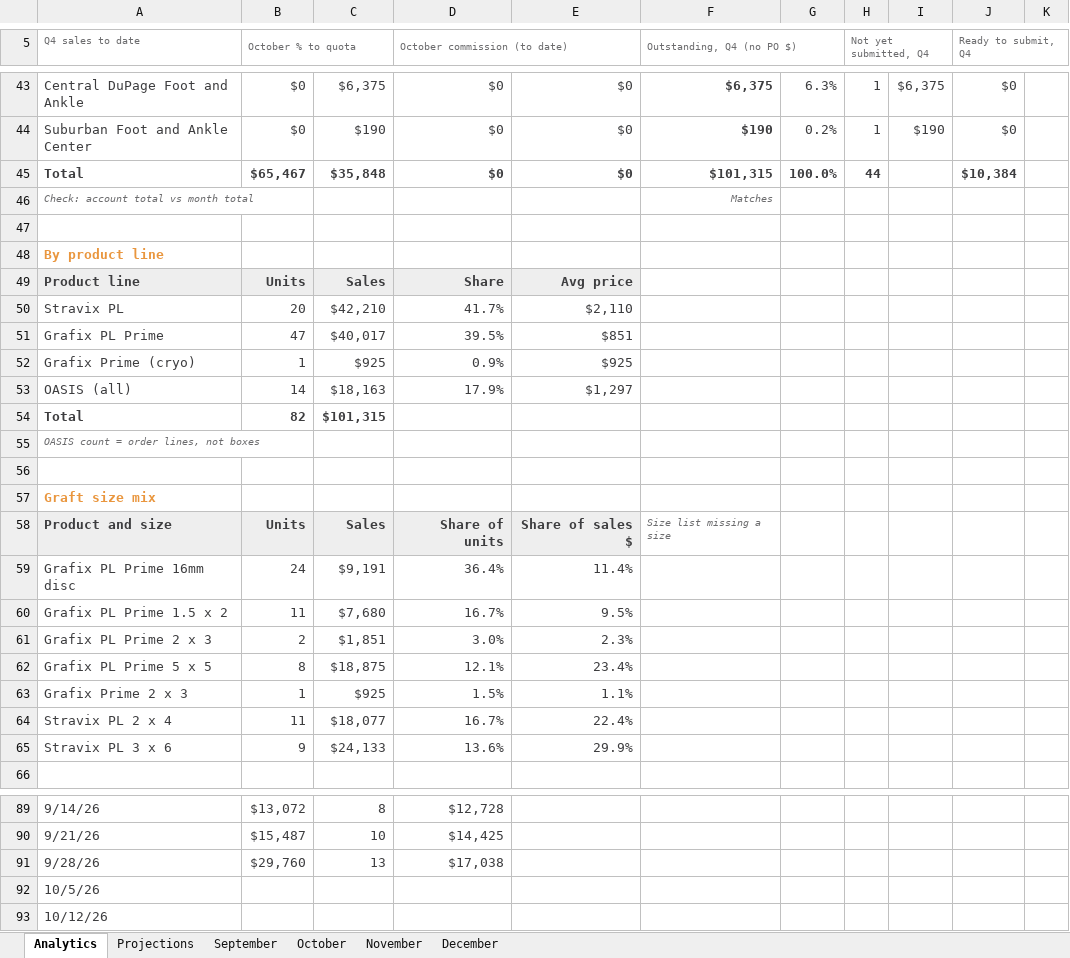
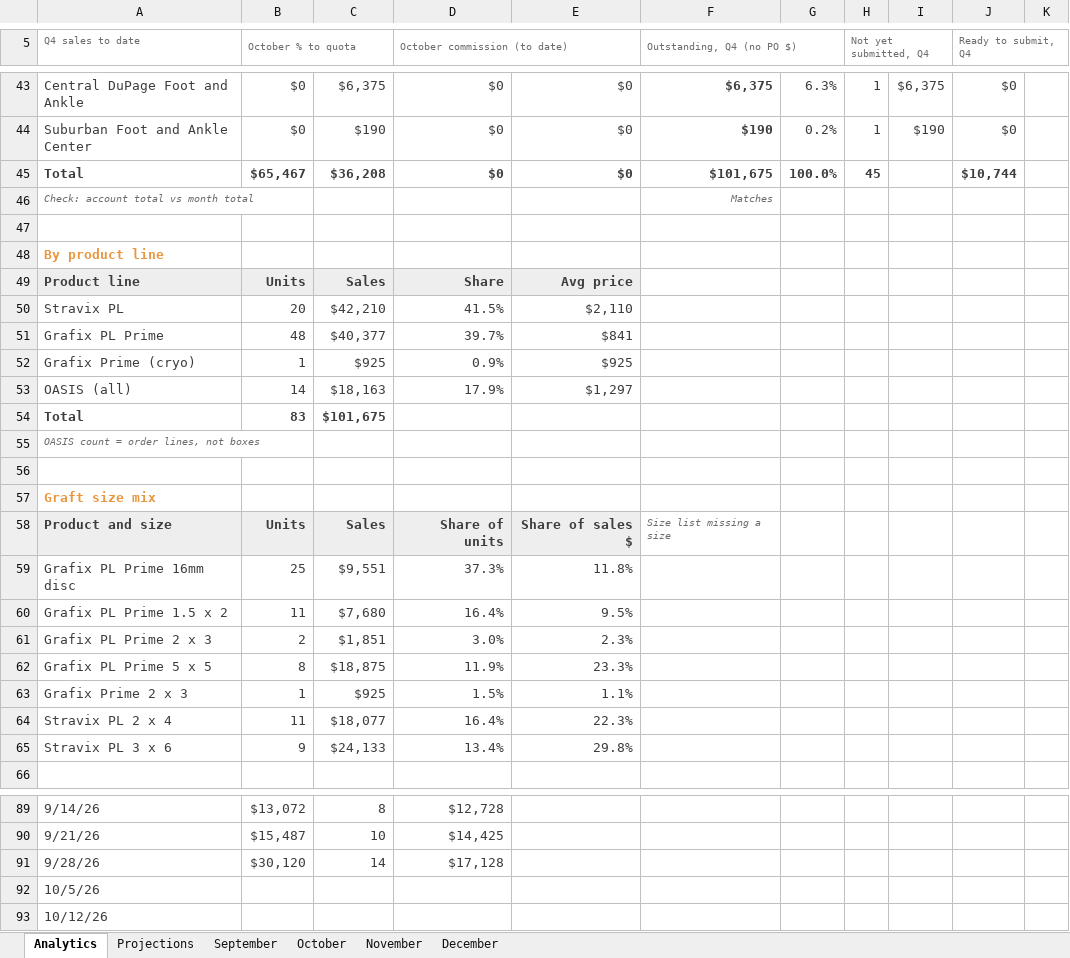
Before and after one commit to ajpeterson113/Graft-Tracker, an Excel workbook: Graft_Tracker_BIOT_Chicago_West.xlsx, sheet Analytics, drawn as a sheet; only a part is shown, gaps mark what is left out; values as stored, in another font and other column widths than the file's, no borders; charts and pictures not drawn; the diff covers the shown part only; the diff names each change by its address in the sheet, - before the commit and + after, or states it on an @@ line.

```diff
--- a/Graft_Tracker_BIOT_Chicago_West.xlsx (sheet Analytics)
+++ b/Graft_Tracker_BIOT_Chicago_West.xlsx (sheet Analytics)
-C45: $35,848
+C45: $36,208
-F45 (Outstanding, Q4 (no PO $)): $101,315
+F45 (Outstanding, Q4 (no PO $)): $101,675
-H45 (Not yet submitted, Q4): 44
+H45 (Not yet submitted, Q4): 45
-J45 (Ready to submit, Q4): $10,384
+J45 (Ready to submit, Q4): $10,744
-D50 (October commission (to date)): 41.7%
+D50 (October commission (to date)): 41.5%
-B51 (October % to quota): 47
+B51 (October % to quota): 48
-C51: $40,017
+C51: $40,377
-D51 (October commission (to date)): 39.5%
+D51 (October commission (to date)): 39.7%
-E51: $851
+E51: $841
-B54 (October % to quota): 82
+B54 (October % to quota): 83
-C54: $101,315
+C54: $101,675
-B59 (October % to quota): 24
+B59 (October % to quota): 25
-C59: $9,191
+C59: $9,551
-D59 (October commission (to date)): 36.4%
+D59 (October commission (to date)): 37.3%
-E59: 11.4%
+E59: 11.8%
-D60 (October commission (to date)): 16.7%
+D60 (October commission (to date)): 16.4%
-D62 (October commission (to date)): 12.1%
+D62 (October commission (to date)): 11.9%
-E62: 23.4%
+E62: 23.3%
-D64 (October commission (to date)): 16.7%
+D64 (October commission (to date)): 16.4%
-E64: 22.4%
+E64: 22.3%
-D65 (October commission (to date)): 13.6%
+D65 (October commission (to date)): 13.4%
-E65: 29.9%
+E65: 29.8%
-B91 (October % to quota): $29,760
+B91 (October % to quota): $30,120
-C91: 13
+C91: 14
-D91 (October commission (to date)): $17,038
+D91 (October commission (to date)): $17,128
```
Also changed, not shown: 1 added row, 1 removed row and 28 edited cells elsewhere in this sheet, sheet Projections, sheet October, formulas that keep their value, charts or pictures.
